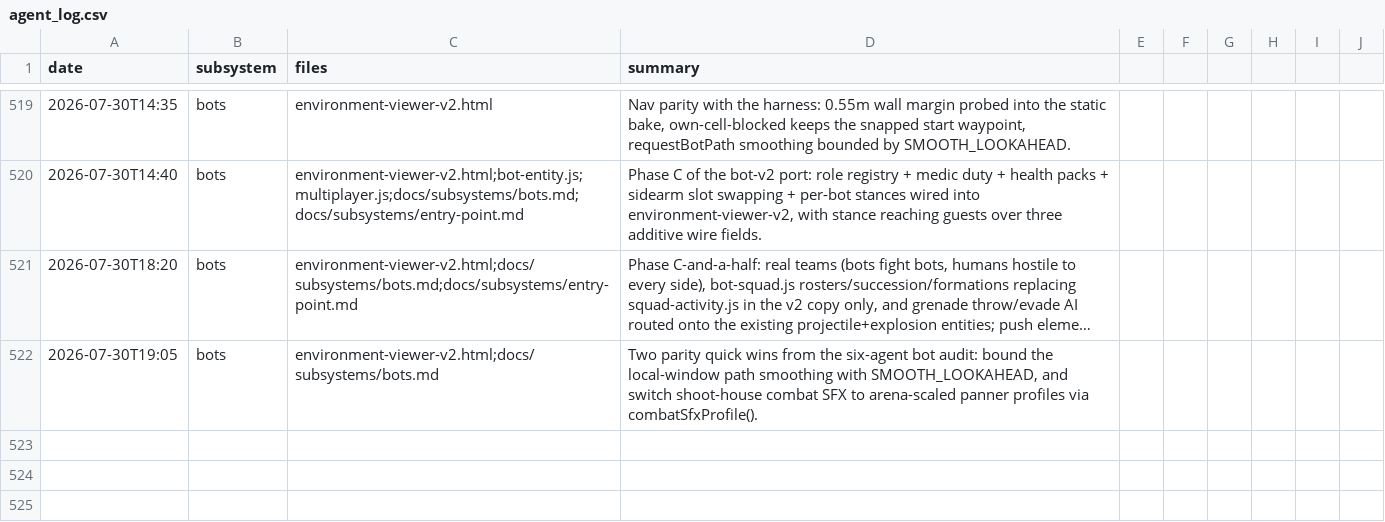
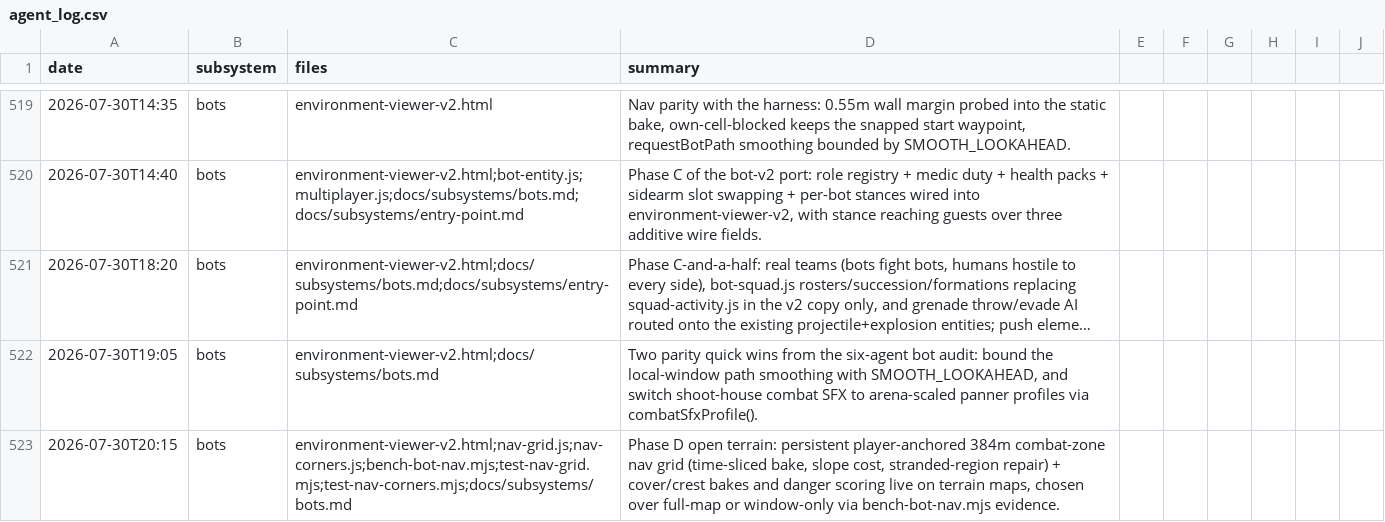
Before and after one commit to msankofa/workshop-webgpu, a CSV file: agent_log.csv, drawn as a sheet; only a part is shown, gaps mark what is left out; long unchanged cells end in …; the diff names each change by its address in the sheet, - before the commit and + after, or states it on an @@ line.

```diff
--- a/agent_log.csv
+++ b/agent_log.csv
+row 523: 2026-07-30T20:15 | bots | environment-viewer-v2.html;nav-grid.js;nav-corners.js;bench-bot-nav.mjs;test-nav-grid.mjs;test-nav-corners.mjs;docs/subsystems/bots.md | Phase D open terrain: persistent player-anchored 384m combat-zone nav grid (time-sliced bake, slope cost, stranded-region repair) + cover/crest bakes and danger scoring live on terrain maps, chosen over full-map or window-only via bench-bot-nav.mjs evidence.
```
Also changed, not shown: 9 other files.
